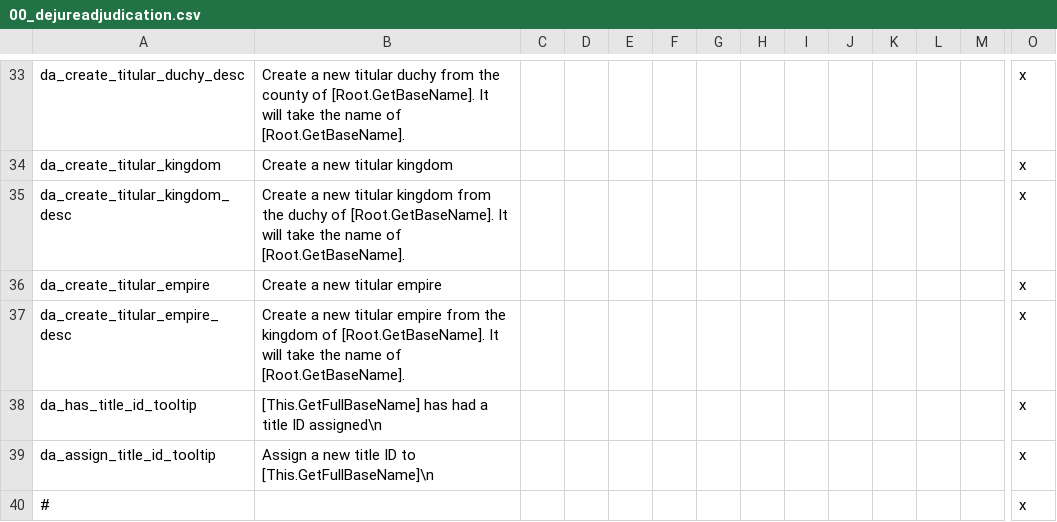
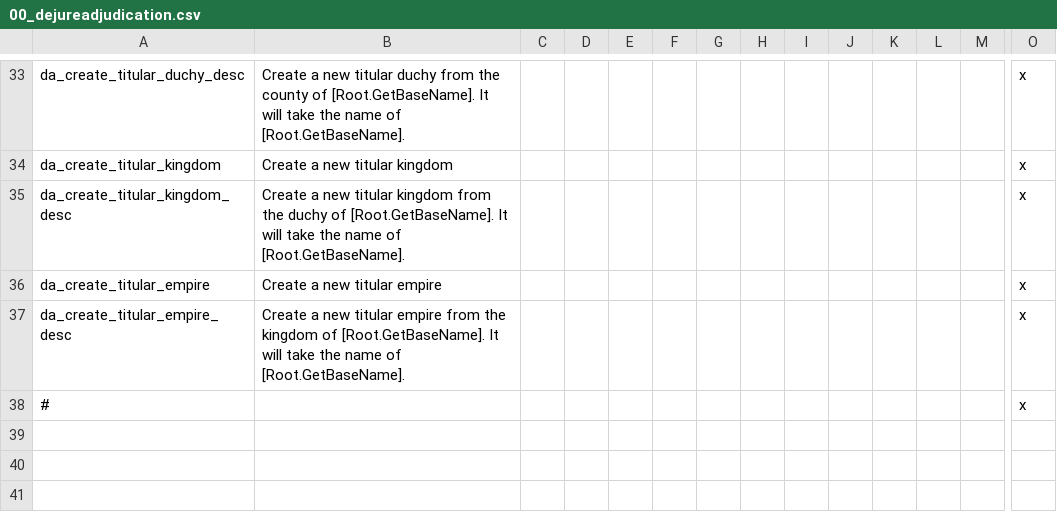
Before and after one commit to fishface60/dejure-adjudication, a CSV file: localisation/00_dejureadjudication.csv, drawn as a sheet; only a part is shown, gaps mark what is left out; rows hold the shown columns only; the diff names each change by its address in the sheet, - before the commit and + after, or states it on an @@ line.

Commit message:
Drop tooltips from scripted triggers/effects
Sometimes I have to use the negative of a trigger, and there's no way to
provide a custom tooltip's negative localisation.

```diff
--- a/localisation/00_dejureadjudication.csv
+++ b/localisation/00_dejureadjudication.csv
-row 38: da_has_title_id_tooltip | [This.GetFullBaseName] has had a title ID assigned\n |  |  |  |  |  |  |  |  |  |  |  | x
-row 39: da_assign_title_id_tooltip | Assign a new title ID to [This.GetFullBaseName]\n |  |  |  |  |  |  |  |  |  |  |  | x
```
Also changed, not shown: 2 other files.
